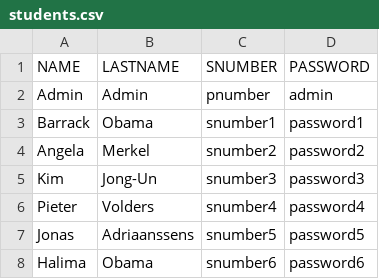
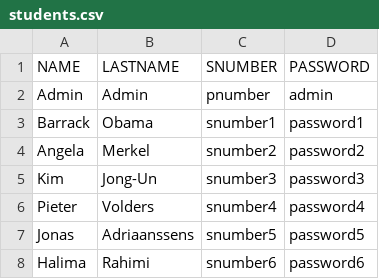
Before and after one commit to misterpieter/IntegratedProject2020, a CSV file: app/src/main/assets/students.csv, drawn as a sheet.

```diff
--- a/app/src/main/assets/students.csv
+++ b/app/src/main/assets/students.csv
@@ -7,2 +7,2 @@ Pieter,Volders,snumber4,password4
 Jonas,Adriaanssens,snumber5,password5
-Halima,Obama,snumber6,password6
+Halima,Rahimi,snumber6,password6
```
Also changed, not shown: 5 other files.
